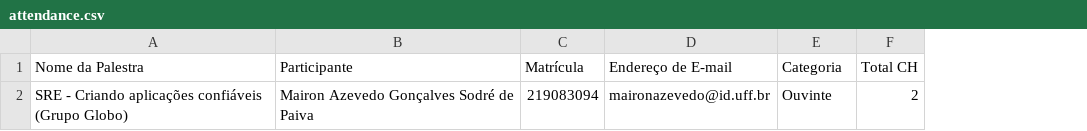
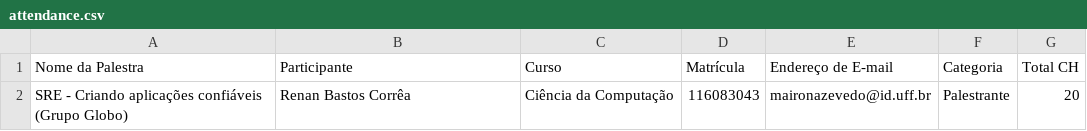
Before and after one commit to maironAzevedo/gerador-certificados-dasi, a CSV file: attendance.csv, drawn as a sheet; addresses are those after the commit; the diff names each change by its address in the sheet, - before the commit and + after, or states it on an @@ line.

```diff
--- a/attendance.csv
+++ b/attendance.csv
+column C (Curso), row 2: Ciência da Computação
-B2 (Participante): Mairon Azevedo Gonçalves Sodré de Paiva
+B2 (Participante): Renan Bastos Corrêa
-D2 (Matrícula): 219083094
+D2 (Matrícula): 116083043
-F2 (Categoria): Ouvinte
+F2 (Categoria): Palestrante
-G2 (Total CH): 2
+G2 (Total CH): 20
```
Also changed, not shown: 1 other file.
